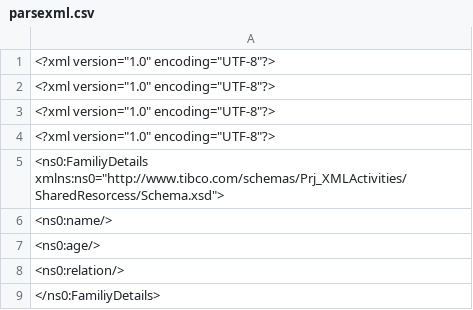
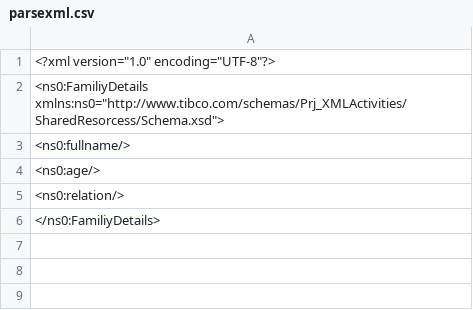
Before and after one commit to gopikrishnameda1/Tibco5xProjects, a CSV file: Prj_XMLActivities/parsexml.csv, drawn as a sheet.

Commit message:
full name given

```diff
--- a/Prj_XMLActivities/parsexml.csv
+++ b/Prj_XMLActivities/parsexml.csv
@@ -1,7 +1,4 @@
 <?xml version="1.0" encoding="UTF-8"?>
-<?xml version="1.0" encoding="UTF-8"?>
-<?xml version="1.0" encoding="UTF-8"?>
-<?xml version="1.0" encoding="UTF-8"?>
 <ns0:FamiliyDetails xmlns:ns0="http://www.tibco.com/schemas/Prj_XMLActivities/SharedResorcess/Schema.xsd">
-    <ns0:name/>
+    <ns0:fullname/>
     <ns0:age/>
```
